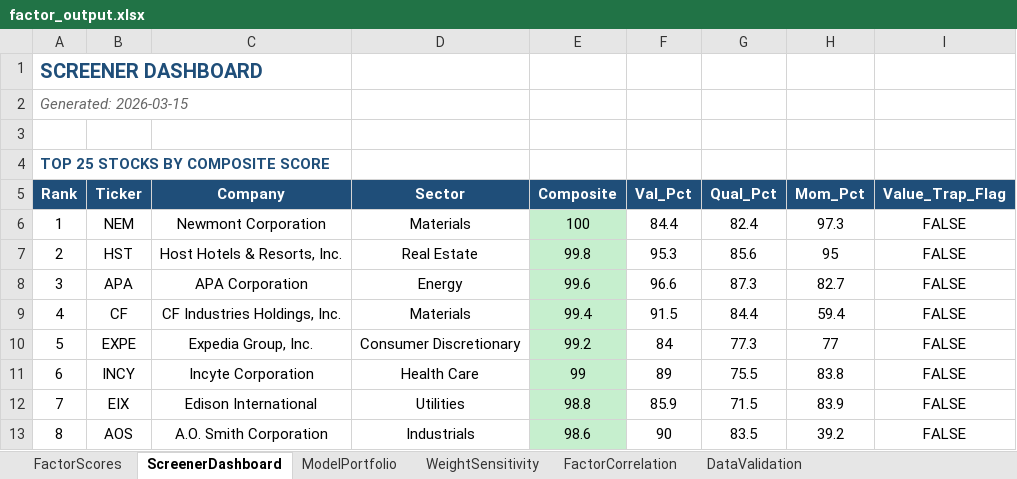
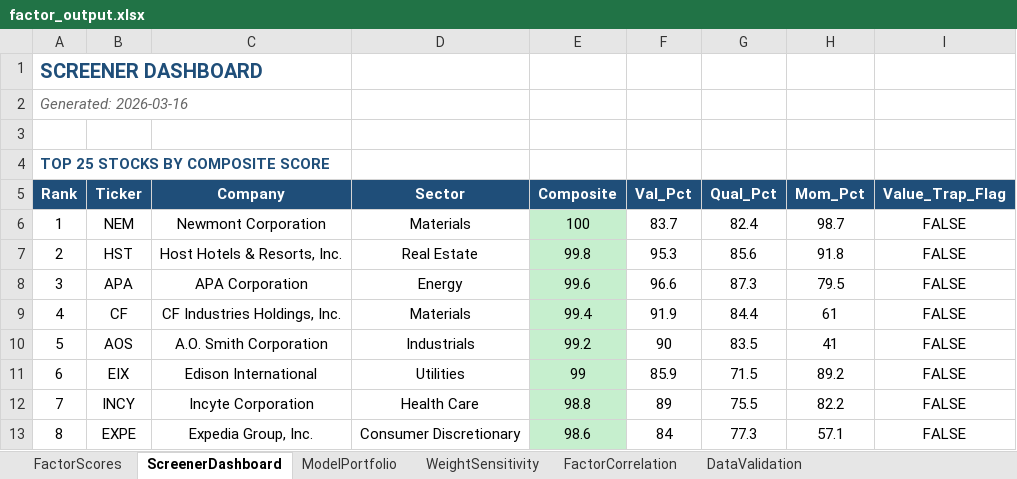
Before and after one commit to CalebSmit/screener-dashboard, an Excel workbook: factor_output.xlsx, sheet ScreenerDashboard, drawn as a sheet; only a part is shown; values as stored, in another font and other column widths than the file's, no borders; the diff covers the shown part only; the diff names each change by its address in the sheet, - before the commit and + after, or states it on an @@ line.

Commit message:
Update dashboard with fresh data (2026-03-16)

```diff
--- a/factor_output.xlsx (sheet ScreenerDashboard)
+++ b/factor_output.xlsx (sheet ScreenerDashboard)
-A2 (Rank): Generated: 2026-03-15
+A2 (Rank): Generated: 2026-03-16
-F6 (Val_Pct): 84.4
+F6 (Val_Pct): 83.7
-H6 (Mom_Pct): 97.3
+H6 (Mom_Pct): 98.7
-H7 (Mom_Pct): 95
+H7 (Mom_Pct): 91.8
-H8 (Mom_Pct): 82.7
+H8 (Mom_Pct): 79.5
-F9 (Val_Pct): 91.5
+F9 (Val_Pct): 91.9
-H9 (Mom_Pct): 59.4
+H9 (Mom_Pct): 61
-B10 (Ticker): EXPE
+B10 (Ticker): AOS
-C10 (Company): Expedia Group, Inc.
+C10 (Company): A.O. Smith Corporation
-D10 (Sector): Consumer Discretionary
+D10 (Sector): Industrials
-F10 (Val_Pct): 84
+F10 (Val_Pct): 90
-G10 (Qual_Pct): 77.3
+G10 (Qual_Pct): 83.5
-H10 (Mom_Pct): 77
+H10 (Mom_Pct): 41
-B11 (Ticker): INCY
+B11 (Ticker): EIX
-C11 (Company): Incyte Corporation
+C11 (Company): Edison International
-D11 (Sector): Health Care
+D11 (Sector): Utilities
-F11 (Val_Pct): 89
+F11 (Val_Pct): 85.9
-G11 (Qual_Pct): 75.5
+G11 (Qual_Pct): 71.5
-H11 (Mom_Pct): 83.8
+H11 (Mom_Pct): 89.2
-B12 (Ticker): EIX
+B12 (Ticker): INCY
-C12 (Company): Edison International
+C12 (Company): Incyte Corporation
-D12 (Sector): Utilities
+D12 (Sector): Health Care
-F12 (Val_Pct): 85.9
+F12 (Val_Pct): 89
-G12 (Qual_Pct): 71.5
+G12 (Qual_Pct): 75.5
-H12 (Mom_Pct): 83.9
+H12 (Mom_Pct): 82.2
-B13 (Ticker): AOS
+B13 (Ticker): EXPE
-C13 (Company): A.O. Smith Corporation
+C13 (Company): Expedia Group, Inc.
-D13 (Sector): Industrials
+D13 (Sector): Consumer Discretionary
-F13 (Val_Pct): 90
+F13 (Val_Pct): 84
-G13 (Qual_Pct): 83.5
+G13 (Qual_Pct): 77.3
-H13 (Mom_Pct): 39.2
+H13 (Mom_Pct): 57.1
```
Also changed, not shown: 112 edited cells elsewhere in this sheet, sheet FactorScores, sheet FactorCorrelation, sheet DataValidation, sheet ModelPortfolio, sheet WeightSensitivity, 9 other files.
